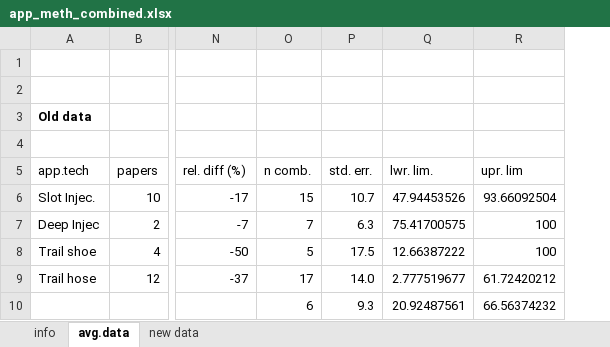
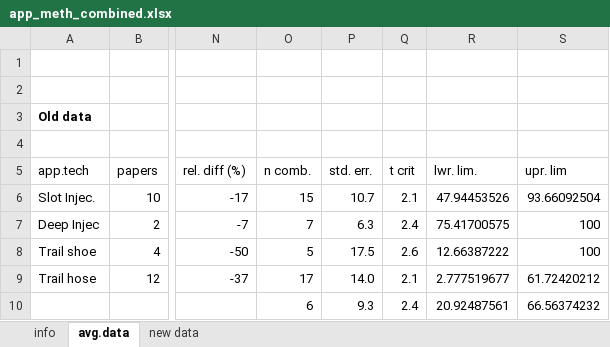
Before and after one commit to AU-BCE-EE/GD-NH3, an Excel workbook: reductions/data-for-tables/app_meth_combined.xlsx, sheet avg.data, drawn as a sheet; only a part is shown, gaps mark what is left out; values as stored, in another font and other column widths than the file's, no borders; the diff names each change by its address in the sheet, - before the commit and + after, or states it on an @@ line.

Commit message:
unknown additional change to xlsx

```diff
--- a/reductions/data-for-tables/app_meth_combined.xlsx (sheet avg.data)
+++ b/reductions/data-for-tables/app_meth_combined.xlsx (sheet avg.data)
+column Q (t crit), rows 6-10: 2.1 | 2.4 | 2.6 | 2.1 | 2.4
```
Also changed, not shown: formulas that keep their value.
